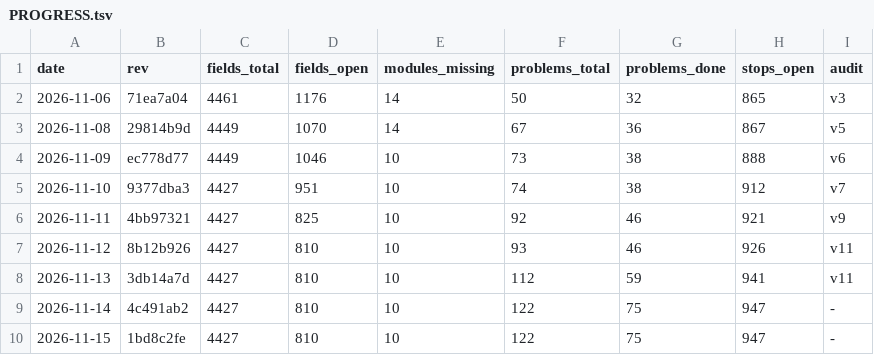
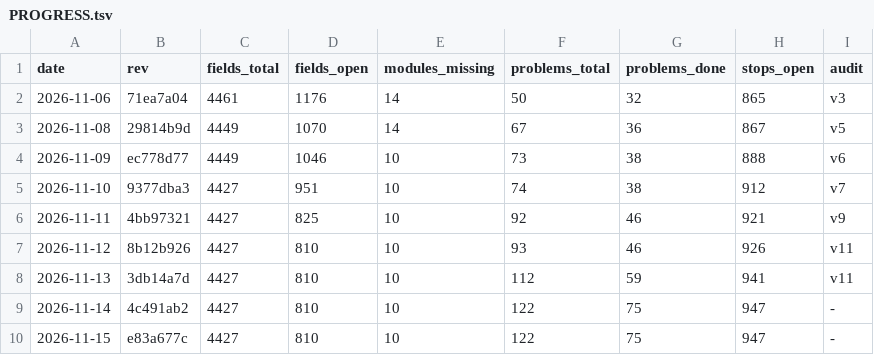
Before and after one commit to Bolebey/openbfme-godot, a TSV file: docs/ennorath/PROGRESS.tsv, drawn as a sheet.

```diff
--- a/docs/ennorath/PROGRESS.tsv
+++ b/docs/ennorath/PROGRESS.tsv
@@ -9,2 +9,2 @@ date	rev	fields_total	fields_open	modules_missing	problems_total	problems_done	s
 2026-11-14	4c491ab2	4427	810	10	122	75	947	-
-2026-11-15	1bd8c2fe	4427	810	10	122	75	947	-
+2026-11-15	e83a677c	4427	810	10	122	75	947	-
```
